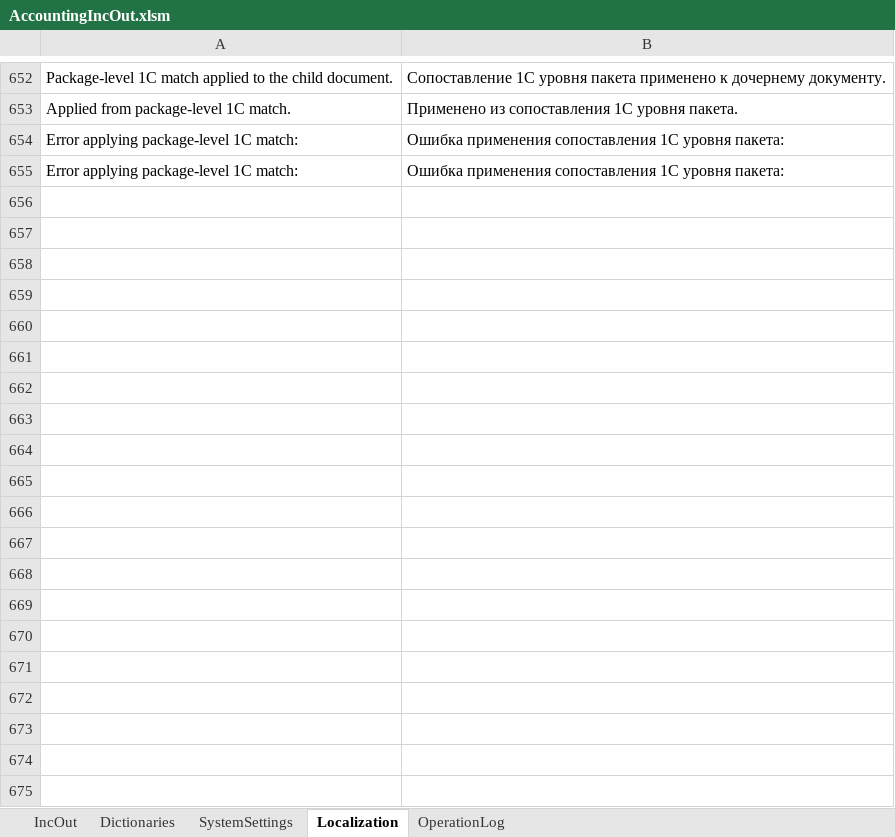
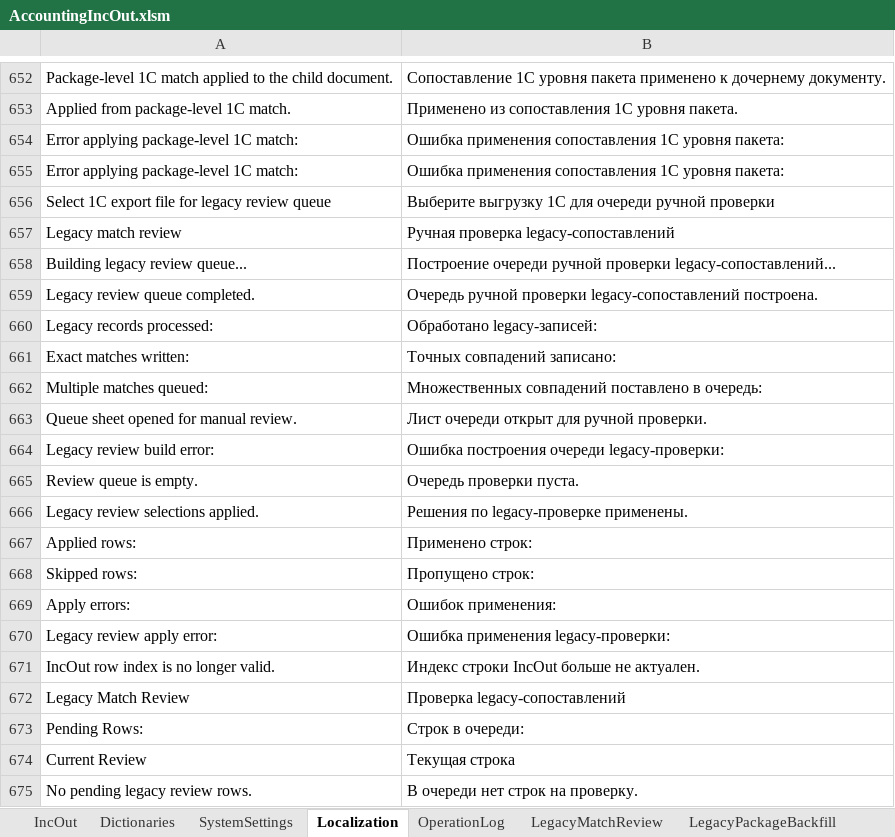
Before and after one commit to kerzhaev/AccountingIncOut, an Excel workbook: AccountingIncOut.xlsm, sheet Localization, drawn as a sheet; only a part is shown, gaps mark what is left out; values as stored, in another font and other column widths than the file's, no borders; conditional formats and table styles not drawn; the diff covers the shown part only; the diff names each change by its address in the sheet, - before the commit and + after, or states it on an @@ line.

Commit message:
feat(package-documents): add legacy backfill review and localize UI

```diff
--- a/AccountingIncOut.xlsm (sheet Localization)
+++ b/AccountingIncOut.xlsm (sheet Localization)
+sheet tab: LegacyMatchReview
+sheet tab: LegacyPackageBackfill
+row 656: Select 1C export file for legacy review queue | Выберите выгрузку 1С для очереди ручной проверки
+row 657: Legacy match review | Ручная проверка legacy-сопоставлений
+row 658: Building legacy review queue... | Построение очереди ручной проверки legacy-сопоставлений...
+row 659: Legacy review queue completed. | Очередь ручной проверки legacy-сопоставлений построена.
+row 660: Legacy records processed: | Обработано legacy-записей:
+row 661: Exact matches written: | Точных совпадений записано:
+row 662: Multiple matches queued: | Множественных совпадений поставлено в очередь:
+row 663: Queue sheet opened for manual review. | Лист очереди открыт для ручной проверки.
+row 664: Legacy review build error: | Ошибка построения очереди legacy-проверки:
+row 665: Review queue is empty. | Очередь проверки пуста.
+row 666: Legacy review selections applied. | Решения по legacy-проверке применены.
+row 667: Applied rows: | Применено строк:
+row 668: Skipped rows: | Пропущено строк:
+row 669: Apply errors: | Ошибок применения:
+row 670: Legacy review apply error: | Ошибка применения legacy-проверки:
+row 671: IncOut row index is no longer valid. | Индекс строки IncOut больше не актуален.
+row 672: Legacy Match Review | Проверка legacy-сопоставлений
+row 673: Pending Rows: | Строк в очереди:
+row 674: Current Review | Текущая строка
+row 675: No pending legacy review rows. | В очереди нет строк на проверку.
```
Also changed, not shown: 108 added rows and 10 edited cells elsewhere in this sheet, sheet OperationLog, sheet SystemSettings, 11 other files.
